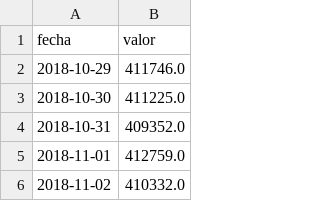
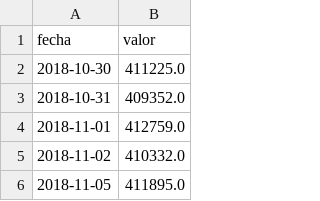
Before and after one commit to rodrigotperelsztein-source/indicador-adelantado, a CSV file: data/insumos/prestamos_diario.csv, drawn as a sheet; only a part is shown; the shorter side is filled out with more unchanged rows; the diff names each change by its address in the sheet, - before the commit and + after, or states it on an @@ line.

```diff
--- a/data/insumos/prestamos_diario.csv
+++ b/data/insumos/prestamos_diario.csv
-row 2: 2018-10-29 | 411746.0
```
Also changed, not shown: data/evaluacion.csv, data/insumos/prestamos.csv.
